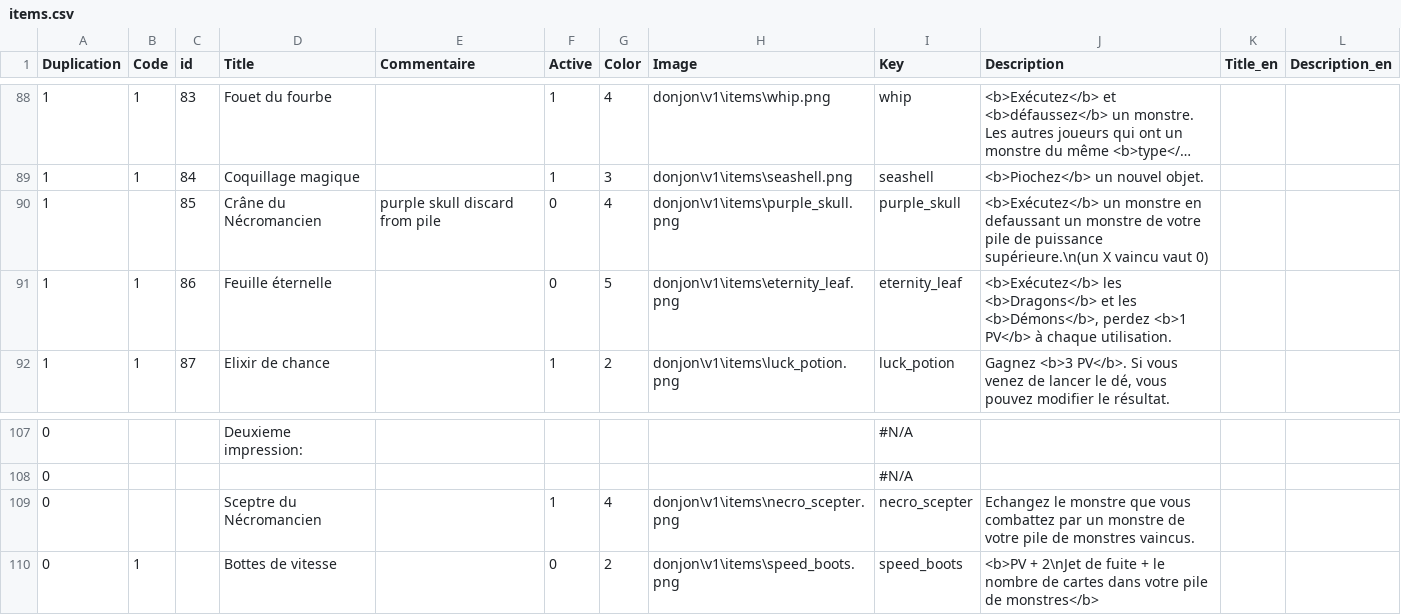
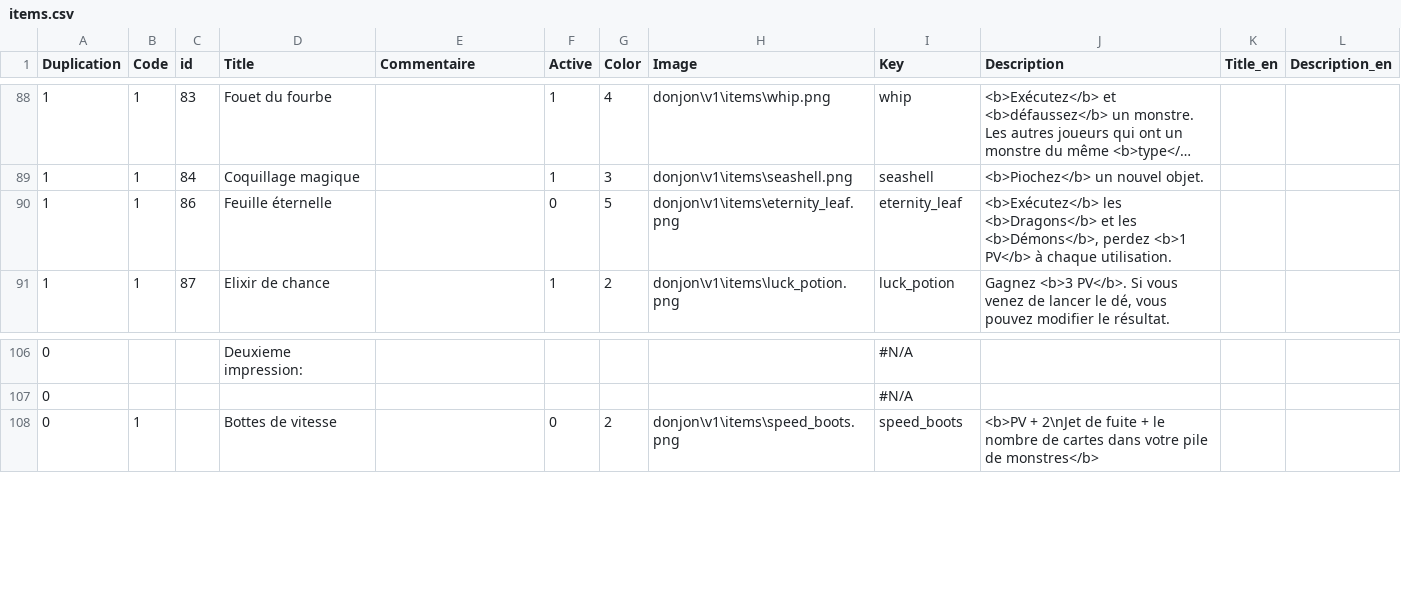
Before and after one commit to todiogame/donjouns, a CSV file: server/gamedata/items.csv, drawn as a sheet; only a part is shown, gaps mark what is left out; long unchanged cells end in ….

```diff
--- a/server/gamedata/items.csv
+++ b/server/gamedata/items.csv
@@ -89,3 +89,2 @@ Duplication,Code,id,Title,Commentaire,Active,Color,Image,Key,Description,Title_e
 1,1,84,Coquillage magique,,1,3,donjon\v1\items\seashell.png,seashell,<b>Piochez</b> un nouvel objet.,,
-1,,85,Crâne du Nécromancien,purple skull discard from pile,0,4,donjon\v1\items\purple_skull.png,purple_skull,<b>Exécutez</b> un monstre en defaussant un monstre de votre pile de puissance supérieure.\n(un X vaincu vaut 0),,
 1,1,86,Feuille éternelle,,0,5,donjon\v1\items\eternity_leaf.png,eternity_leaf,"<b>Exécutez</b> les <b>Dragons</b> et les <b>Démons</b>, perdez <b>1 PV</b> à chaque utilisation.",,
@@ -108,3 +107,2 @@ Duplication,Code,id,Title,Commentaire,Active,Color,Image,Key,Description,Title_e
 0,,,,,,,,#N/A,,,
-0,,,Sceptre du Nécromancien,,1,4,donjon\v1\items\necro_scepter.png,necro_scepter,Echangez le monstre que vous combattez par un monstre de votre pile de monstres vaincus.,,
 0,1,,Bottes de vitesse,,0,2,donjon\v1\items\speed_boots.png,speed_boots,<b>PV + 2\nJet de fuite + le nombre de cartes dans votre pile de monstres</b>,,
```
Also changed, not shown: 2 other files.
